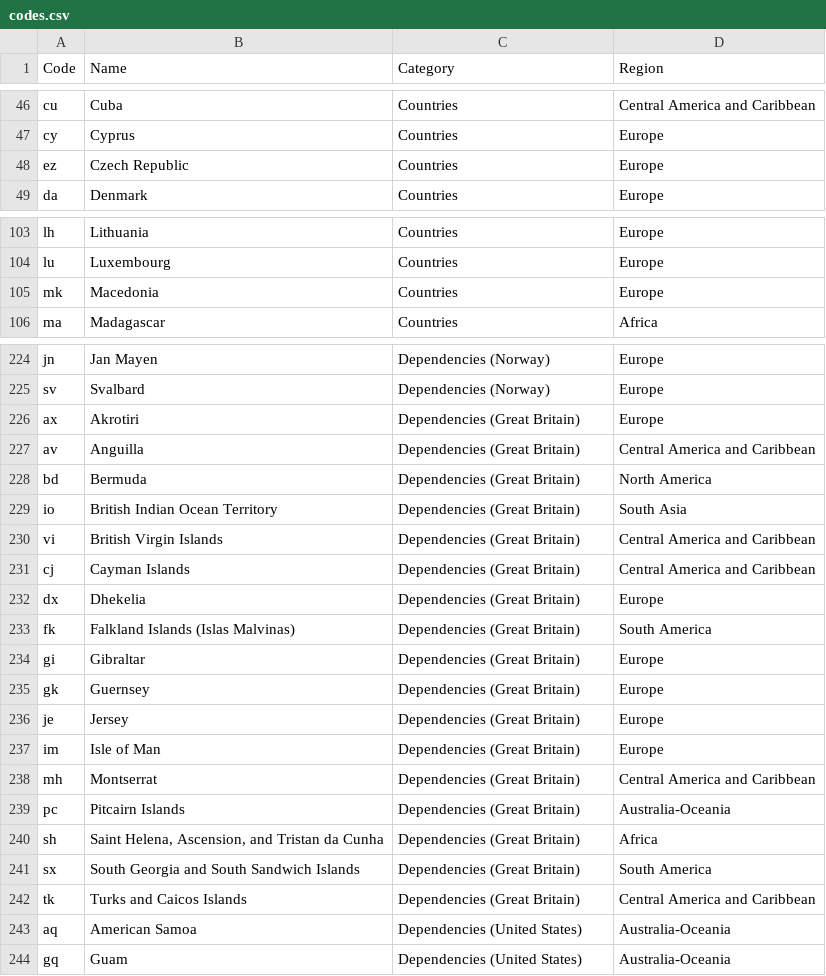
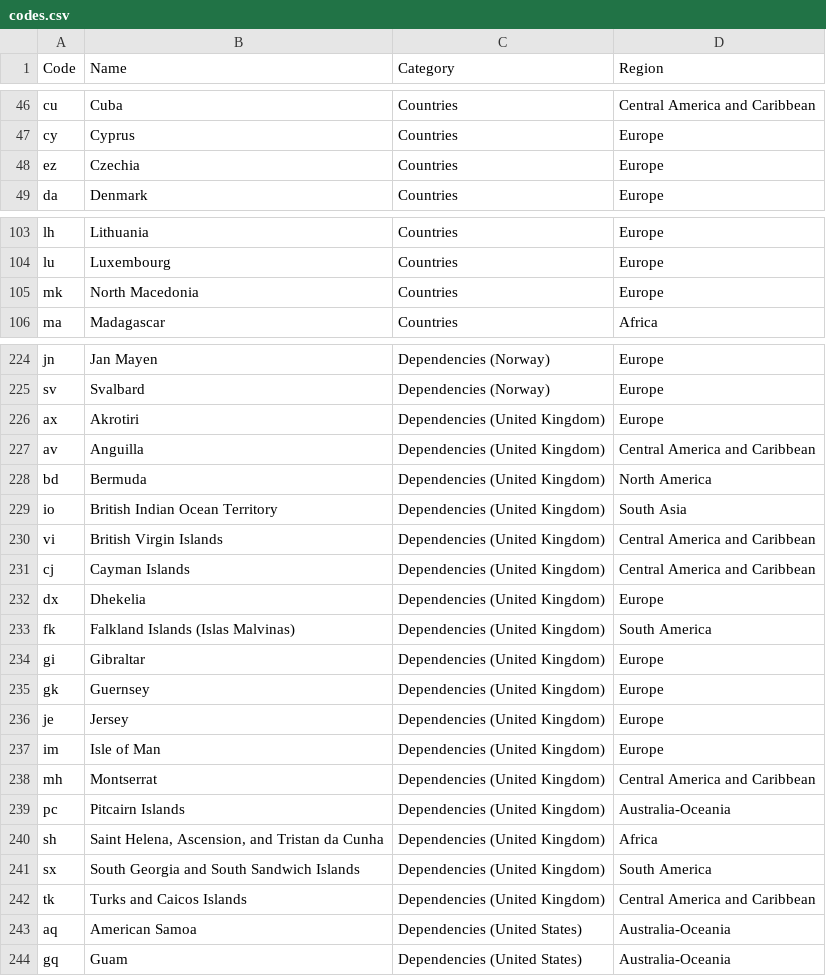
Before and after one commit to factbook/factbook, a CSV file: factbook-codes/data/codes.csv, drawn as a sheet; only a part is shown, gaps mark what is left out; the diff covers the shown part only.

```diff
--- a/factbook-codes/data/codes.csv
+++ b/factbook-codes/data/codes.csv
@@ -47,3 +47,3 @@ cu,Cuba,Countries,Central America and Caribbean
 cy,Cyprus,Countries,Europe
-ez,Czech Republic,Countries,Europe
+ez,Czechia,Countries,Europe
 da,Denmark,Countries,Europe
@@ -104,3 +104,3 @@ lh,Lithuania,Countries,Europe
 lu,Luxembourg,Countries,Europe
-mk,Macedonia,Countries,Europe
+mk,North Macedonia,Countries,Europe
 ma,Madagascar,Countries,Africa
@@ -225,19 +225,19 @@ jn,Jan Mayen,Dependencies (Norway),Europe
 sv,Svalbard,Dependencies (Norway),Europe
-ax,Akrotiri,Dependencies (Great Britain),Europe
-av,Anguilla,Dependencies (Great Britain),Central America and Caribbean
-bd,Bermuda,Dependencies (Great Britain),North America
-io,British Indian Ocean Territory,Dependencies (Great Britain),South Asia
-vi,British Virgin Islands,Dependencies (Great Britain),Central America and Caribbean
-cj,Cayman Islands,Dependencies (Great Britain),Central America and Caribbean
-dx,Dhekelia,Dependencies (Great Britain),Europe
-fk,Falkland Islands (Islas Malvinas),Dependencies (Great Britain),South America
-gi,Gibraltar,Dependencies (Great Britain),Europe
-gk,Guernsey,Dependencies (Great Britain),Europe
-je,Jersey,Dependencies (Great Britain),Europe
-im,Isle of Man,Dependencies (Great Britain),Europe
-mh,Montserrat,Dependencies (Great Britain),Central America and Caribbean
-pc,Pitcairn Islands,Dependencies (Great Britain),Australia-Oceania
-sh,"Saint Helena, Ascension, and Tristan da Cunha",Dependencies (Great Britain),Africa
-sx,South Georgia and South Sandwich Islands,Dependencies (Great Britain),South America
-tk,Turks and Caicos Islands,Dependencies (Great Britain),Central America and Caribbean
+ax,Akrotiri,Dependencies (United Kingdom),Europe
+av,Anguilla,Dependencies (United Kingdom),Central America and Caribbean
+bd,Bermuda,Dependencies (United Kingdom),North America
+io,British Indian Ocean Territory,Dependencies (United Kingdom),South Asia
+vi,British Virgin Islands,Dependencies (United Kingdom),Central America and Caribbean
+cj,Cayman Islands,Dependencies (United Kingdom),Central America and Caribbean
+dx,Dhekelia,Dependencies (United Kingdom),Europe
+fk,Falkland Islands (Islas Malvinas),Dependencies (United Kingdom),South America
+gi,Gibraltar,Dependencies (United Kingdom),Europe
+gk,Guernsey,Dependencies (United Kingdom),Europe
+je,Jersey,Dependencies (United Kingdom),Europe
+im,Isle of Man,Dependencies (United Kingdom),Europe
+mh,Montserrat,Dependencies (United Kingdom),Central America and Caribbean
+pc,Pitcairn Islands,Dependencies (United Kingdom),Australia-Oceania
+sh,"Saint Helena, Ascension, and Tristan da Cunha",Dependencies (United Kingdom),Africa
+sx,South Georgia and South Sandwich Islands,Dependencies (United Kingdom),South America
+tk,Turks and Caicos Islands,Dependencies (United Kingdom),Central America and Caribbean
 aq,American Samoa,Dependencies (United States),Australia-Oceania
```
Also changed, not shown: 1 edited cell elsewhere in this file, 5 other files.
